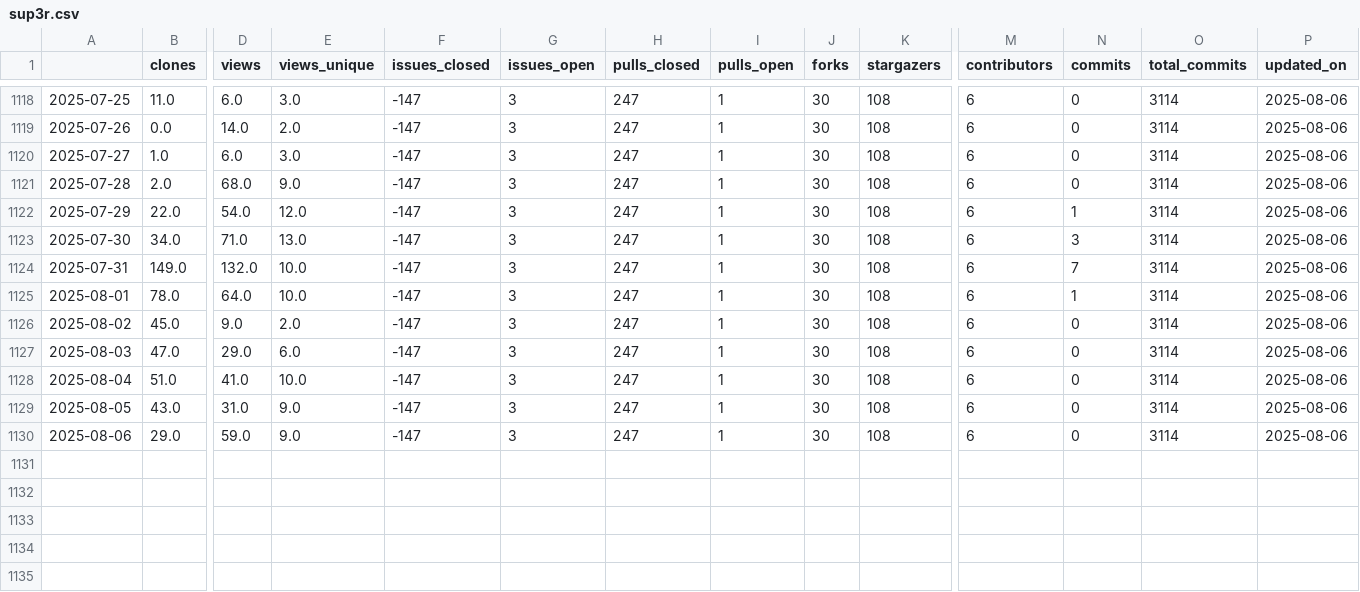
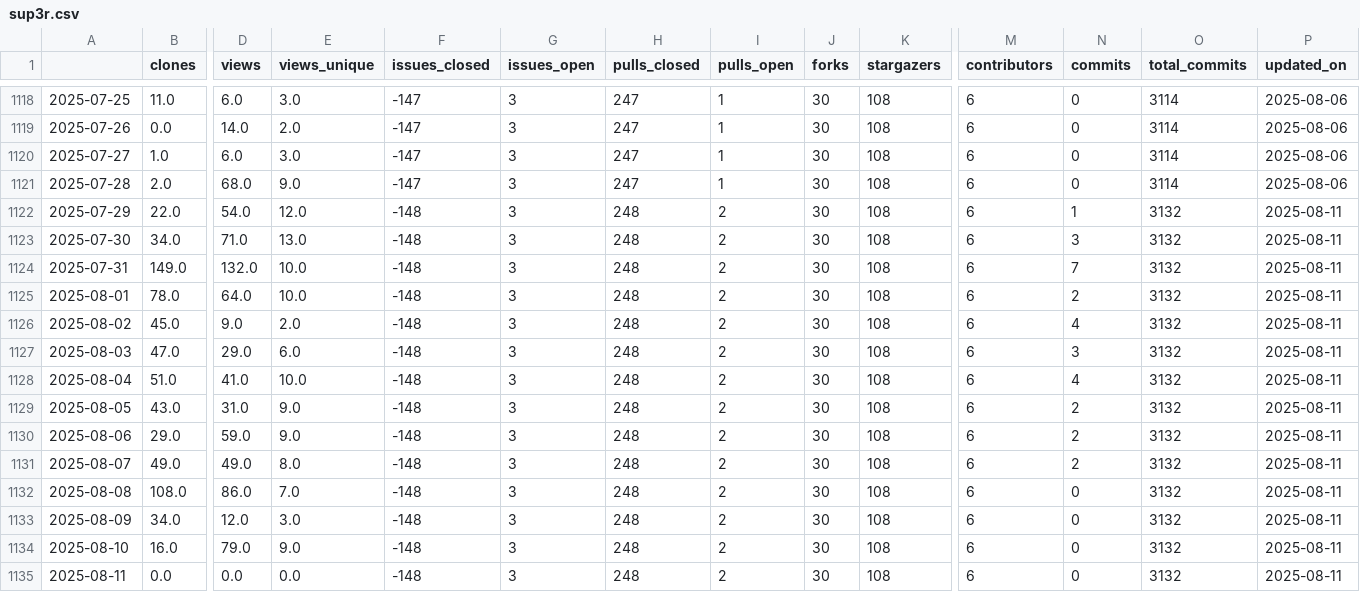
Before and after one commit to malihass/osos, a CSV file: data/sup3r.csv, drawn as a sheet; only a part is shown, gaps mark what is left out; rows hold the shown columns only; the diff names each change by its address in the sheet, - before the commit and + after, or states it on an @@ line.

Commit message:
update osos data and plots

```diff
--- a/data/sup3r.csv
+++ b/data/sup3r.csv
-F1122:F1130 (issues_closed): -147
+F1122:F1130 (issues_closed): -148
-H1122:H1130 (pulls_closed): 247
+H1122:H1130 (pulls_closed): 248
-I1122:I1130 (pulls_open): 1
+I1122:I1130 (pulls_open): 2
-O1122:O1130 (total_commits): 3114
+O1122:O1130 (total_commits): 3132
-P1122:P1130 (updated_on): 2025-08-06
+P1122:P1130 (updated_on): 2025-08-11
-N1125 (commits): 1
+N1125 (commits): 2
-N1126 (commits): 0
+N1126 (commits): 4
-N1127 (commits): 0
+N1127 (commits): 3
-N1128 (commits): 0
+N1128 (commits): 4
-N1129:N1130 (commits): 0
+N1129:N1130 (commits): 2
+row 1131: 2025-08-07 | 49.0 | 49.0 | 8.0 | -148 | 3 | 248 | 2 | 30 | 108 | 6 | 2 | 3132 | 2025-08-11
+row 1132: 2025-08-08 | 108.0 | 86.0 | 7.0 | -148 | 3 | 248 | 2 | 30 | 108 | 6 | 0 | 3132 | 2025-08-11
+row 1133: 2025-08-09 | 34.0 | 12.0 | 3.0 | -148 | 3 | 248 | 2 | 30 | 108 | 6 | 0 | 3132 | 2025-08-11
+row 1134: 2025-08-10 | 16.0 | 79.0 | 9.0 | -148 | 3 | 248 | 2 | 30 | 108 | 6 | 0 | 3132 | 2025-08-11
+row 1135: 2025-08-11 | 0.0 | 0.0 | 0.0 | -148 | 3 | 248 | 2 | 30 | 108 | 6 | 0 | 3132 | 2025-08-11
```
Also changed, not shown: data/bioreactordesign.csv, data/pelelmex.csv, 10 other files.
